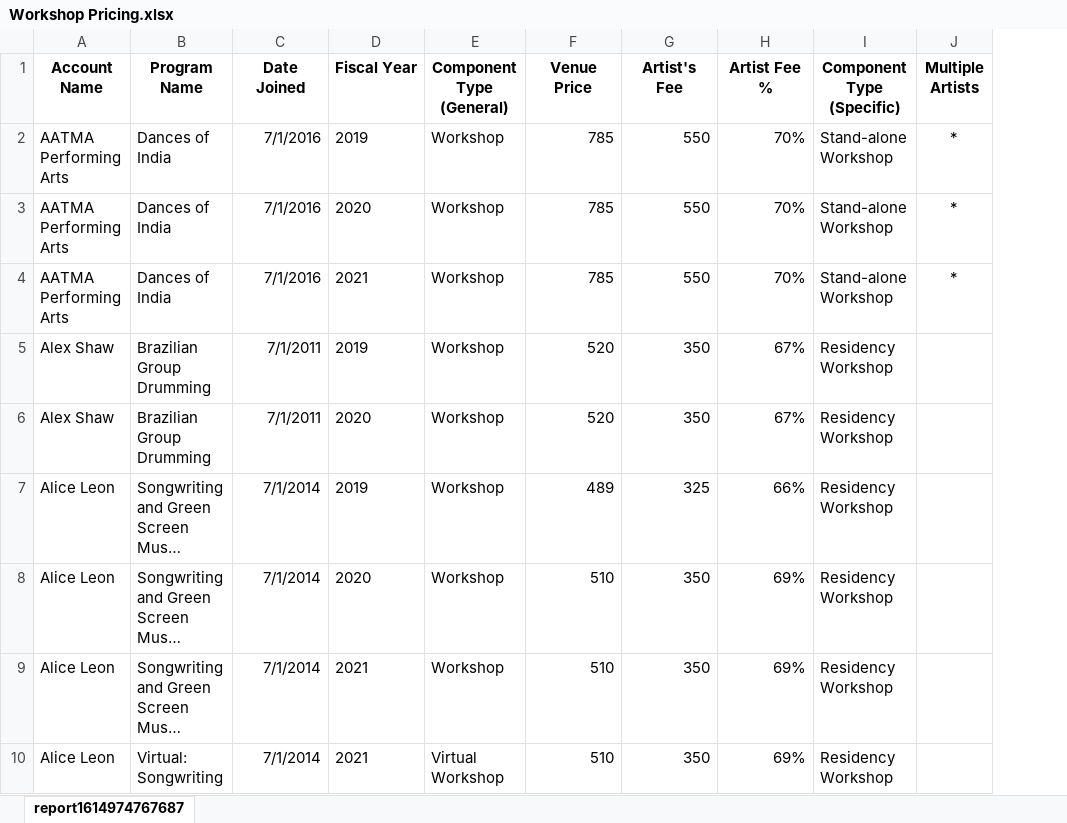
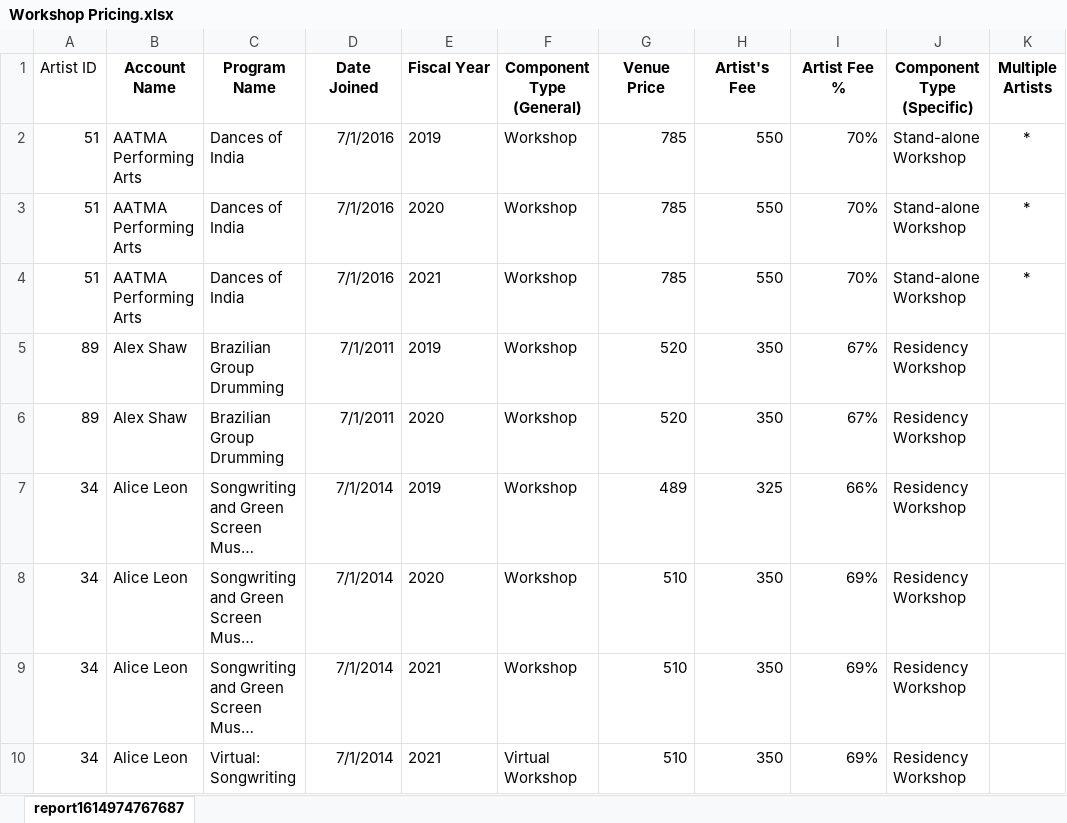
Before and after one commit to alexrobwong/ya-pay-equity, an Excel workbook: data/raw/Workshop Pricing.xlsx, sheet report1614974767687, drawn as a sheet; only a part is shown; long unchanged cells end in …; values as stored, in another font and other column widths than the file's, no borders; the diff names each change by its address in the sheet, - before the commit and + after, or states it on an @@ line.

Commit message:
updated with recent data and workbook

```diff
--- a/data/raw/Workshop Pricing.xlsx (sheet report1614974767687)
+++ b/data/raw/Workshop Pricing.xlsx (sheet report1614974767687)
+column A (Artist ID), rows 2-10: 51 | 51 | 51 | 89 | 89 | 34 | 34 | 34 | 34
```
Also changed, not shown: formulas that keep their value, 7 other files.
